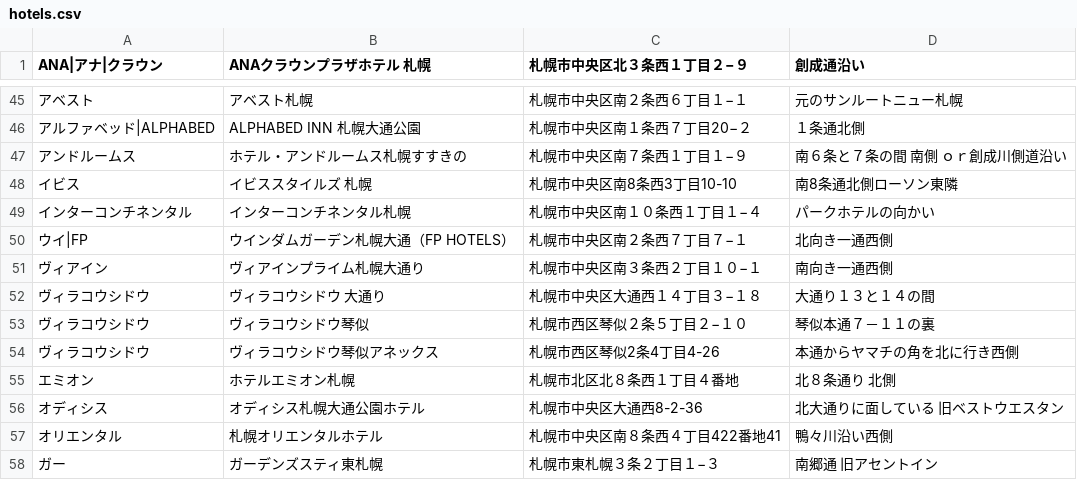
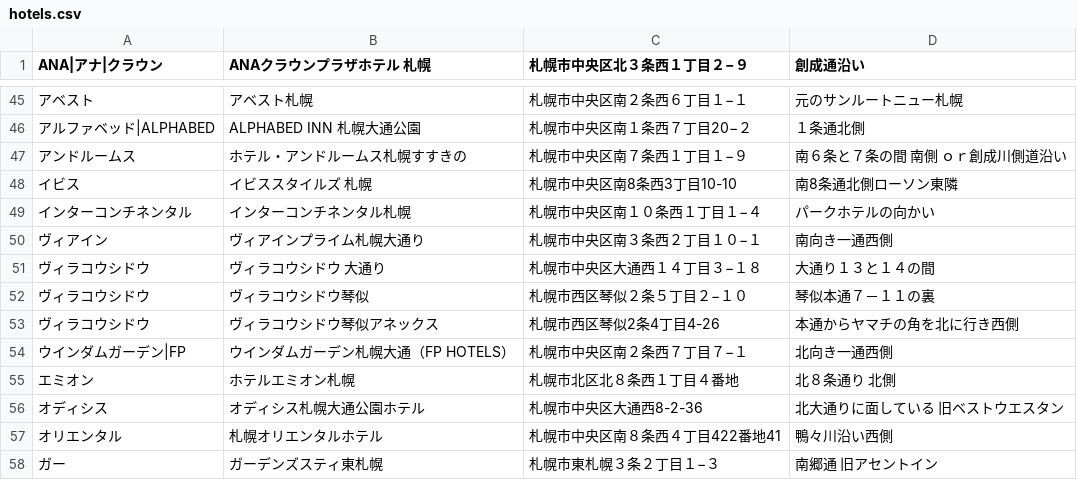
Before and after one commit to mjmu-web/sapporo_hotel_list, a CSV file: data/hotels.csv, drawn as a sheet; only a part is shown, gaps mark what is left out; removed rows and columns are numbered as before the commit, all else as after; the diff names each change by its address in the sheet, - before the commit and + after, or states it on an @@ line.

Commit message:
Update hotels.csv from admin panel

```diff
--- a/data/hotels.csv
+++ b/data/hotels.csv
-row 50: ウイ|FP | ウインダムガーデン札幌大通（FP HOTELS） | 札幌市中央区南２条西７丁目７−１ | 北向き一通西側
+row 54: ウインダムガーデン|FP | ウインダムガーデン札幌大通（FP HOTELS） | 札幌市中央区南２条西７丁目７−１ | 北向き一通西側
```
